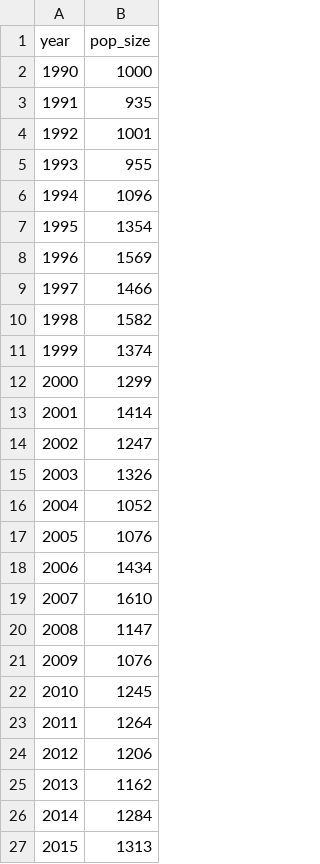
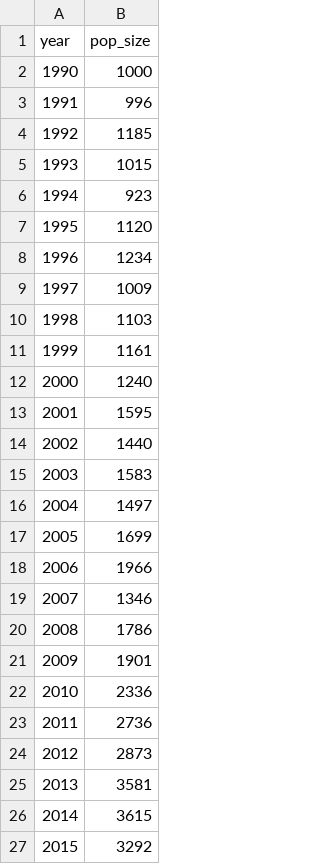
Before and after one commit to mlammens/DemModel-ShortCourse, a CSV file: bottlenose_census.csv, drawn as a sheet.

Commit message:
Even more noise to census data

```diff
--- a/bottlenose_census.csv
+++ b/bottlenose_census.csv
@@ -2,26 +2,26 @@
 1990,1000
-1991,935
-1992,1001
-1993,955
-1994,1096
-1995,1354
-1996,1569
-1997,1466
-1998,1582
-1999,1374
-2000,1299
-2001,1414
-2002,1247
-2003,1326
-2004,1052
-2005,1076
-2006,1434
-2007,1610
-2008,1147
-2009,1076
-2010,1245
-2011,1264
-2012,1206
-2013,1162
-2014,1284
-2015,1313
+1991,996
+1992,1185
+1993,1015
+1994,923
+1995,1120
+1996,1234
+1997,1009
+1998,1103
+1999,1161
+2000,1240
+2001,1595
+2002,1440
+2003,1583
+2004,1497
+2005,1699
+2006,1966
+2007,1346
+2008,1786
+2009,1901
+2010,2336
+2011,2736
+2012,2873
+2013,3581
+2014,3615
+2015,3292
```
